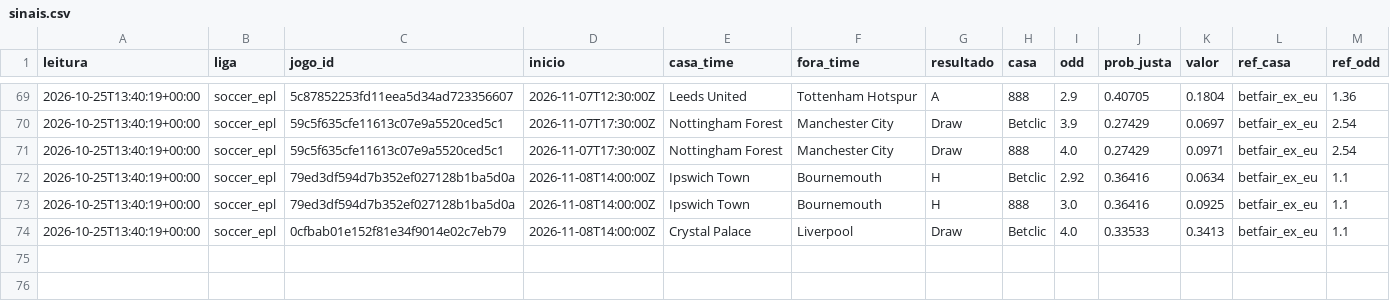
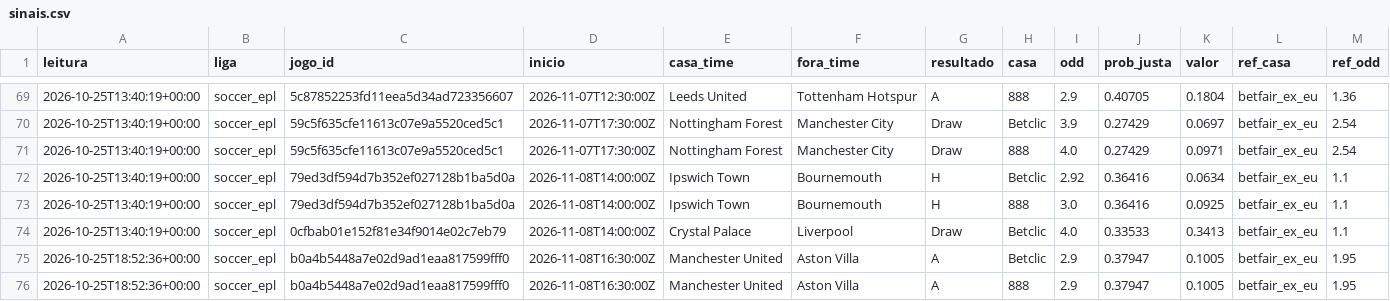
Before and after one commit to neetfx22-jpg/sniper-bot, a CSV file: scanner/dados/sinais.csv, drawn as a sheet; only a part is shown, gaps mark what is left out; the diff names each change by its address in the sheet, - before the commit and + after, or states it on an @@ line.

Commit message:
Leitura 2026-10-25T18:52Z

```diff
--- a/scanner/dados/sinais.csv
+++ b/scanner/dados/sinais.csv
+row 75: 2026-10-25T18:52:36+00:00 | soccer_epl | b0a4b5448a7e02d9ad1eaa817599fff0 | 2026-11-08T16:30:00Z | Manchester United | Aston Villa | A | Betclic | 2.9 | 0.37947 | 0.1005 | betfair_ex_eu | 1.95
+row 76: 2026-10-25T18:52:36+00:00 | soccer_epl | b0a4b5448a7e02d9ad1eaa817599fff0 | 2026-11-08T16:30:00Z | Manchester United | Aston Villa | A | 888 | 2.9 | 0.37947 | 0.1005 | betfair_ex_eu | 1.95
```
Also changed, not shown: 1 other file.
